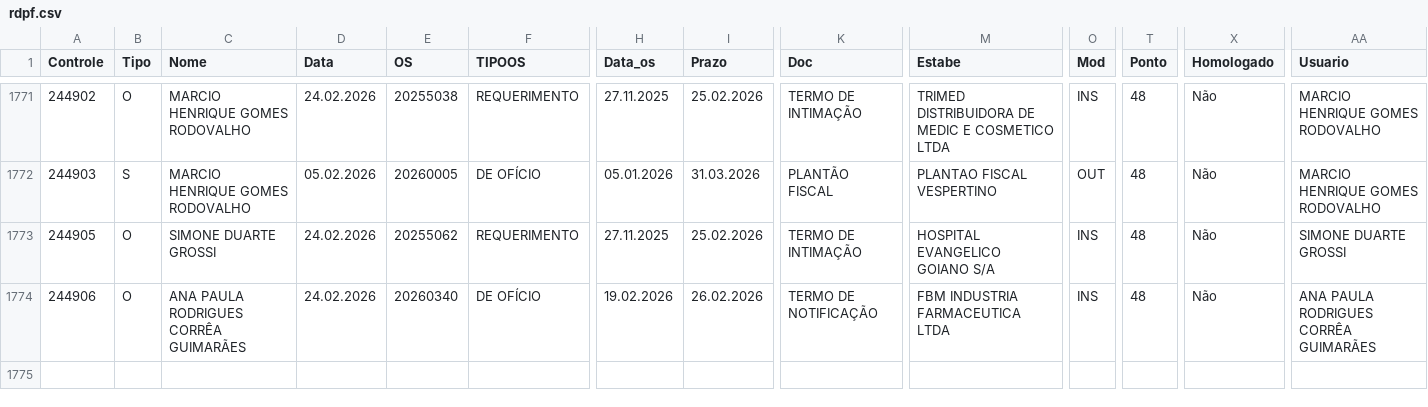
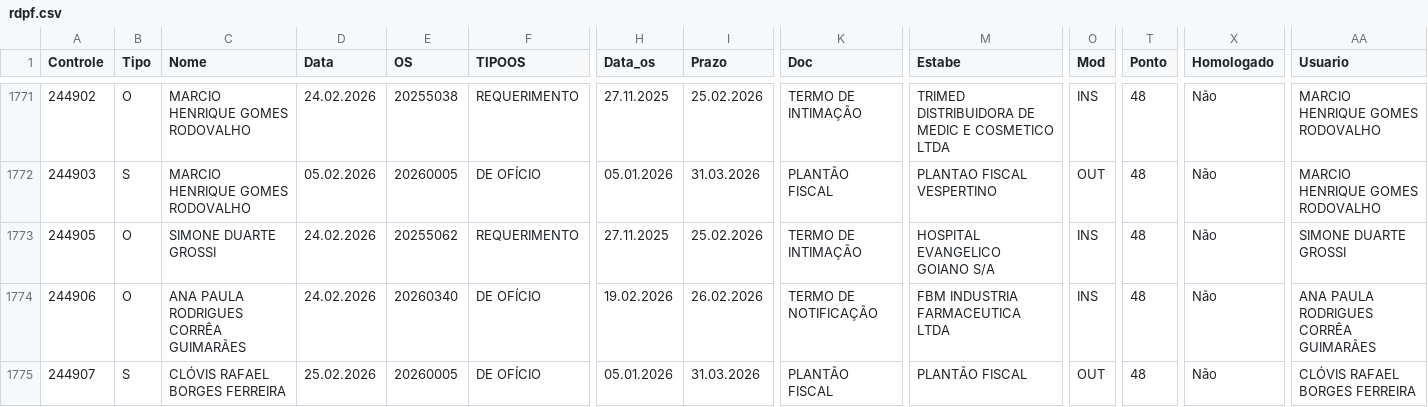
Before and after one commit to VisaAnapolis/APP, a CSV file: data/rdpf.csv, drawn as a sheet; only a part is shown, gaps mark what is left out; rows hold the shown columns only; the diff names each change by its address in the sheet, - before the commit and + after, or states it on an @@ line.

Commit message:
Auto-sync data 25/02/2026  9:14:18,70

```diff
--- a/data/rdpf.csv
+++ b/data/rdpf.csv
+row 1775: 244907 | S | CLÓVIS RAFAEL BORGES FERREIRA | 25.02.2026 | 20260005 | DE OFÍCIO | 05.01.2026 | 31.03.2026 | PLANTÃO FISCAL | PLANTÃO FISCAL | OUT | 48 | Não | CLÓVIS RAFAEL BORGES FERREIRA
```
Also changed, not shown: 6 other files.
